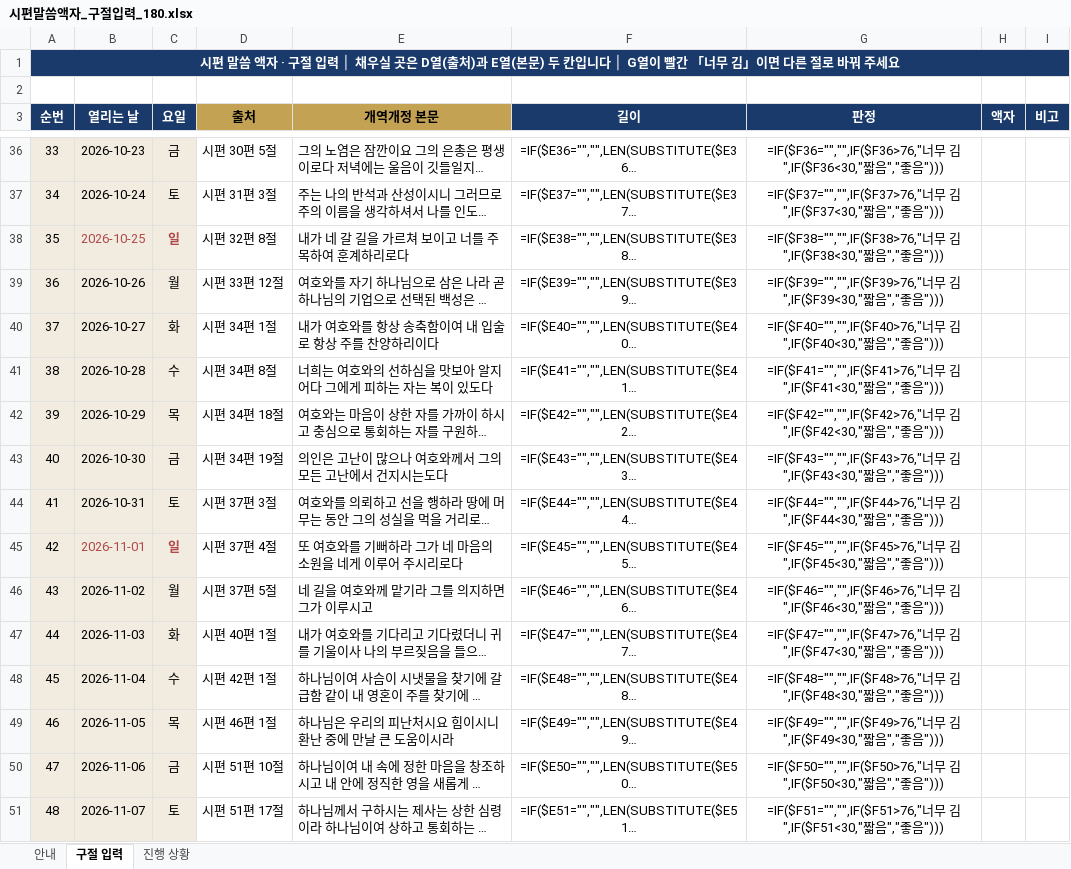
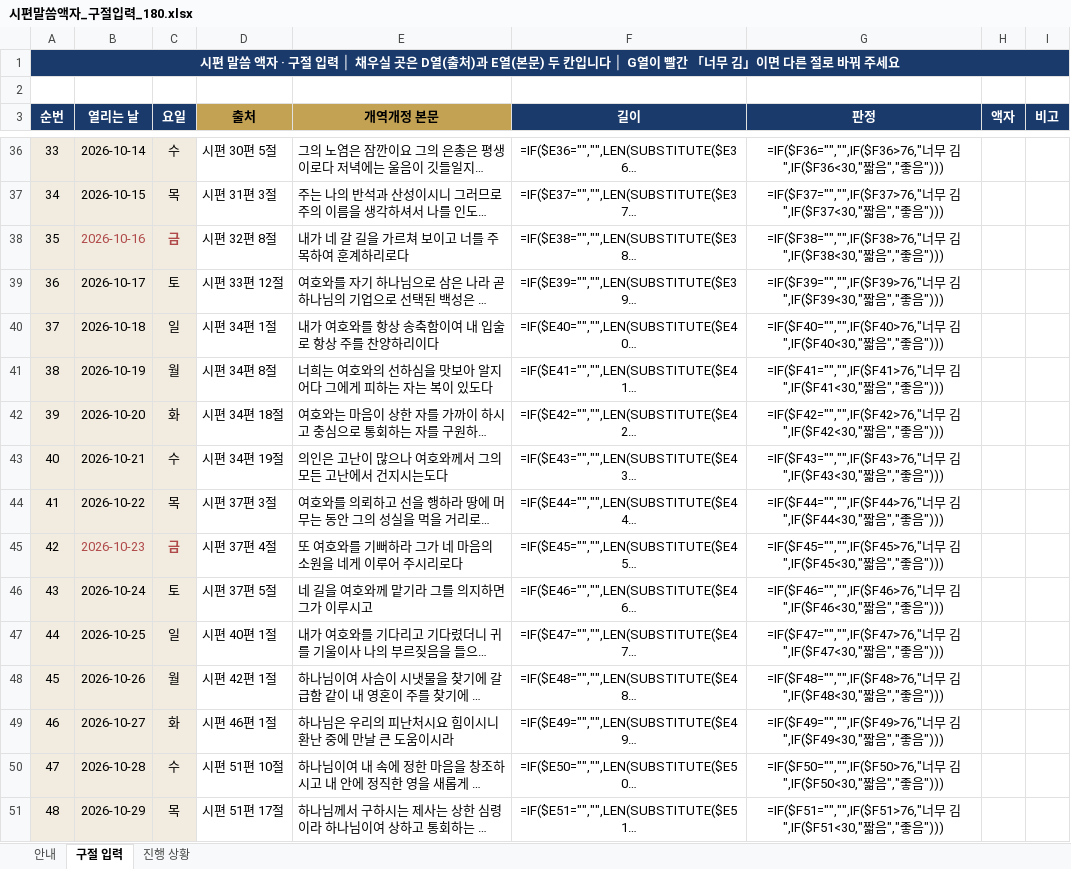
Before and after one commit to sewoongkim1/bible-memorize-church-app-v2, an Excel workbook: psalm/시편말씀액자_구절입력_180.xlsx, sheet 구절 입력, drawn as a sheet; only a part is shown, gaps mark what is left out; long unchanged cells end in …; values as stored, in another font and other column widths than the file's, no borders; formulas without a stored value are shown as written; conditional formats not drawn; the diff covers the shown part only; the diff names each change by its address in the sheet, - before the commit and + after, or states it on an @@ line.

```diff
--- a/psalm/시편말씀액자_구절입력_180.xlsx (sheet 구절 입력)
+++ b/psalm/시편말씀액자_구절입력_180.xlsx (sheet 구절 입력)
-B36 (열리는 날): 2026-10-23
+B36 (열리는 날): 2026-10-14
-C36 (요일): 금
+C36 (요일): 수
-B37 (열리는 날): 2026-10-24
+B37 (열리는 날): 2026-10-15
-C37 (요일): 토
+C37 (요일): 목
-B38 (열리는 날): 2026-10-25
+B38 (열리는 날): 2026-10-16
-C38 (요일): 일
+C38 (요일): 금
-B39 (열리는 날): 2026-10-26
+B39 (열리는 날): 2026-10-17
-C39 (요일): 월
+C39 (요일): 토
-B40 (열리는 날): 2026-10-27
+B40 (열리는 날): 2026-10-18
-C40 (요일): 화
+C40 (요일): 일
-B41 (열리는 날): 2026-10-28
+B41 (열리는 날): 2026-10-19
-C41 (요일): 수
+C41 (요일): 월
-B42 (열리는 날): 2026-10-29
+B42 (열리는 날): 2026-10-20
-C42 (요일): 목
+C42 (요일): 화
-B43 (열리는 날): 2026-10-30
+B43 (열리는 날): 2026-10-21
-C43 (요일): 금
+C43 (요일): 수
-B44 (열리는 날): 2026-10-31
+B44 (열리는 날): 2026-10-22
-C44 (요일): 토
+C44 (요일): 목
-B45 (열리는 날): 2026-11-01
+B45 (열리는 날): 2026-10-23
-C45 (요일): 일
+C45 (요일): 금
-B46 (열리는 날): 2026-11-02
+B46 (열리는 날): 2026-10-24
-C46 (요일): 월
+C46 (요일): 토
-B47 (열리는 날): 2026-11-03
+B47 (열리는 날): 2026-10-25
-C47 (요일): 화
+C47 (요일): 일
-B48 (열리는 날): 2026-11-04
+B48 (열리는 날): 2026-10-26
-C48 (요일): 수
+C48 (요일): 월
-B49 (열리는 날): 2026-11-05
+B49 (열리는 날): 2026-10-27
-C49 (요일): 목
+C49 (요일): 화
-B50 (열리는 날): 2026-11-06
+B50 (열리는 날): 2026-10-28
-C50 (요일): 금
+C50 (요일): 수
-B51 (열리는 날): 2026-11-07
+B51 (열리는 날): 2026-10-29
-C51 (요일): 토
+C51 (요일): 목
```
Also changed, not shown: 328 edited cells elsewhere in this sheet, sheet 안내, 5 other files.
